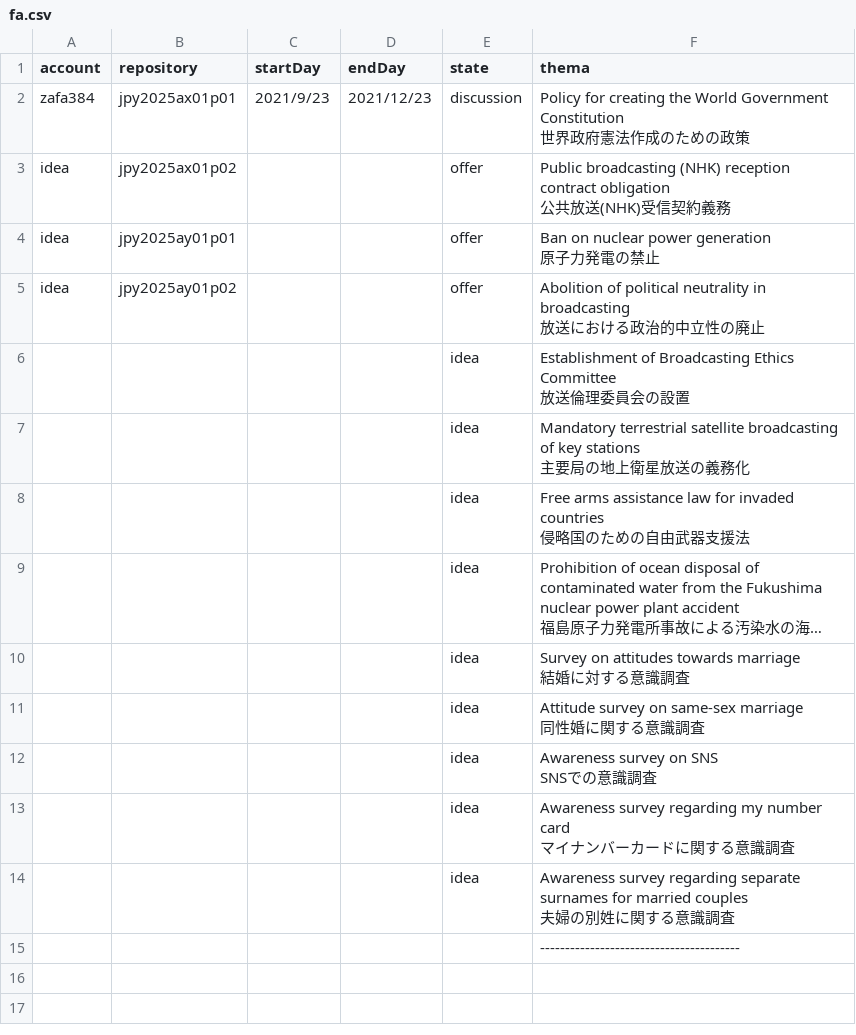
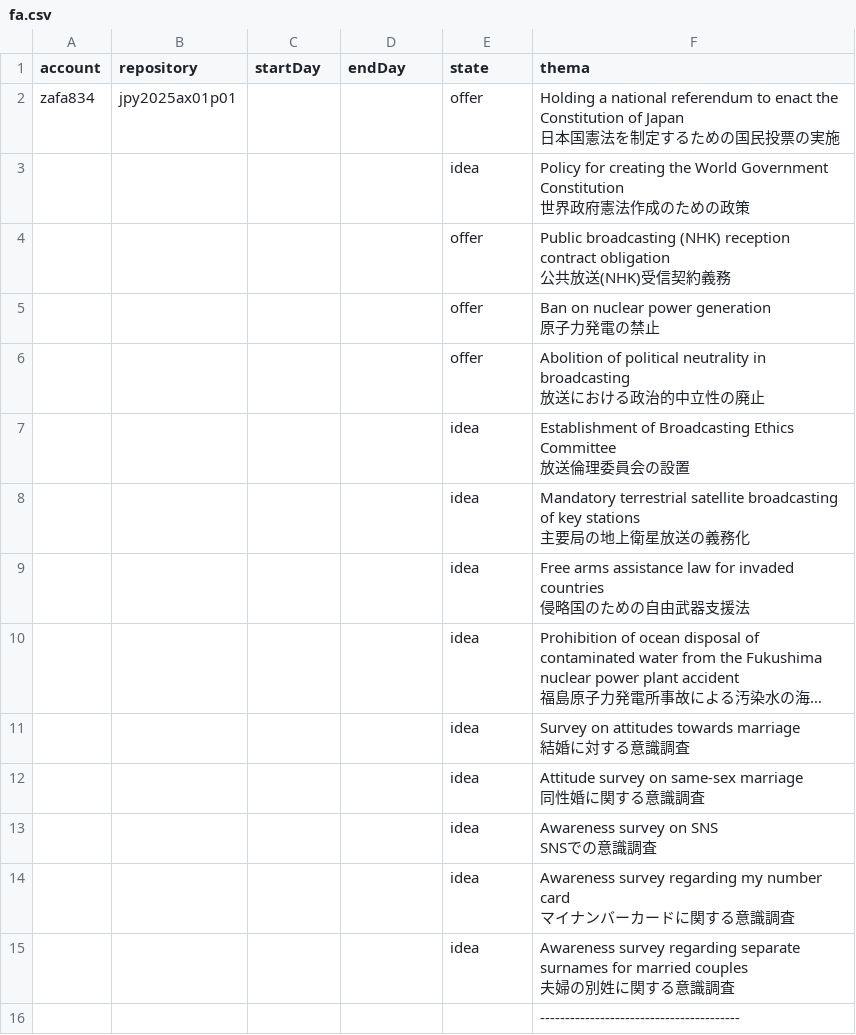
Before and after one commit to dddp-jp/homecommon, a CSV file: fa.csv, drawn as a sheet; long unchanged cells end in …; removed rows and columns are numbered as before the commit, all else as after; ↵ is a line break in a cell; the diff names each change by its address in the sheet, - before the commit and + after, or states it on an @@ line.

Commit message:
2025 08 12

```diff
--- a/fa.csv
+++ b/fa.csv
-row 2: zafa384 | jpy2025ax01p01 | 2021/9/23 | 2021/12/23 | discussion | Policy for creating the World Government Constitution ↵ 世界政府憲法作成のための政策
-row 3: idea | jpy2025ax01p02 |  |  | offer | Public broadcasting (NHK) reception contract obligation ↵ 公共放送(NHK)受信契約義務
-row 4: idea | jpy2025ay01p01 |  |  | offer | Ban on nuclear power generation ↵ 原子力発電の禁止
-row 5: idea | jpy2025ay01p02 |  |  | offer | Abolition of political neutrality in broadcasting ↵ 放送における政治的中立性の廃止
+row 2: zafa834 | jpy2025ax01p01 |  |  | offer | Holding a national referendum to enact the Constitution of Japan ↵ 日本国憲法を制定するための国民投票の実施
+row 3:  |  |  |  | idea | Policy for creating the World Government Constitution ↵ 世界政府憲法作成のための政策
+row 4:  |  |  |  | offer | Public broadcasting (NHK) reception contract obligation ↵ 公共放送(NHK)受信契約義務
+row 5:  |  |  |  | offer | Ban on nuclear power generation ↵ 原子力発電の禁止
+row 6:  |  |  |  | offer | Abolition of political neutrality in broadcasting ↵ 放送における政治的中立性の廃止
```
